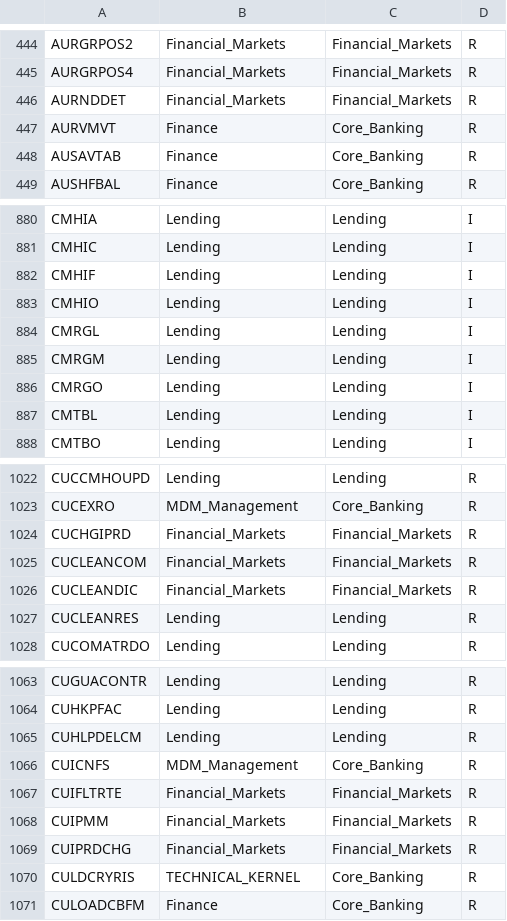
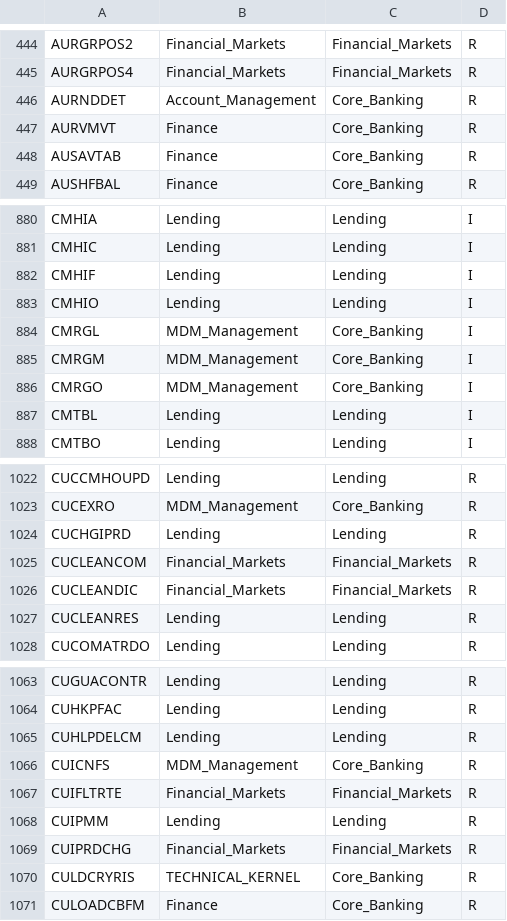
Before and after one commit to dcavey/Clustering, a CSV file: FindClusters/src/resources/xref_program_module.csv, drawn as a sheet; only a part is shown, gaps mark what is left out.

```diff
--- a/FindClusters/src/resources/xref_program_module.csv
+++ b/FindClusters/src/resources/xref_program_module.csv
@@ -445,3 +445,3 @@ AURGRPOS2;Financial_Markets;Financial_Markets;R
 AURGRPOS4;Financial_Markets;Financial_Markets;R
-AURNDDET;Financial_Markets;Financial_Markets;R
+AURNDDET;Account_Management;Core_Banking;R
 AURVMVT;Finance;Core_Banking;R
@@ -883,5 +883,5 @@ CMHIF;Lending;Lending;I
 CMHIO;Lending;Lending;I
-CMRGL;Lending;Lending;I
-CMRGM;Lending;Lending;I
-CMRGO;Lending;Lending;I
+CMRGL;MDM_Management;Core_Banking;I
+CMRGM;MDM_Management;Core_Banking;I
+CMRGO;MDM_Management;Core_Banking;I
 CMTBL;Lending;Lending;I
@@ -1023,3 +1023,3 @@ CUCCMHOUPD;Lending;Lending;R
 CUCEXRO;MDM_Management;Core_Banking;R
-CUCHGIPRD;Financial_Markets;Financial_Markets;R
+CUCHGIPRD;Lending;Lending;R
 CUCLEANCOM;Financial_Markets;Financial_Markets;R
@@ -1067,3 +1067,3 @@ CUICNFS;MDM_Management;Core_Banking;R
 CUIFLTRTE;Financial_Markets;Financial_Markets;R
-CUIPMM;Financial_Markets;Financial_Markets;R
+CUIPMM;Lending;Lending;R
 CUIPRDCHG;Financial_Markets;Financial_Markets;R
```
Also changed, not shown: FindClusters/src/resources/assigned_interface2module.csv.
